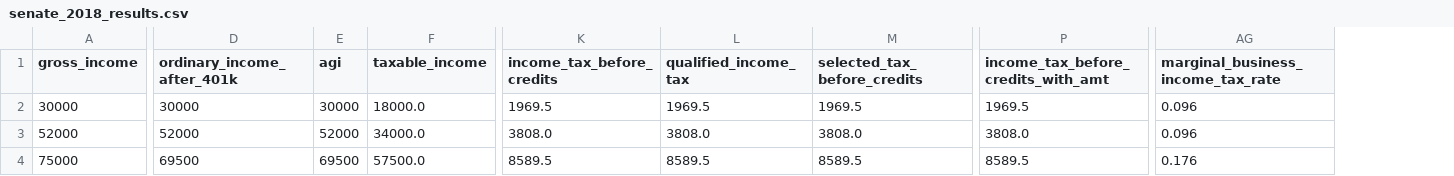
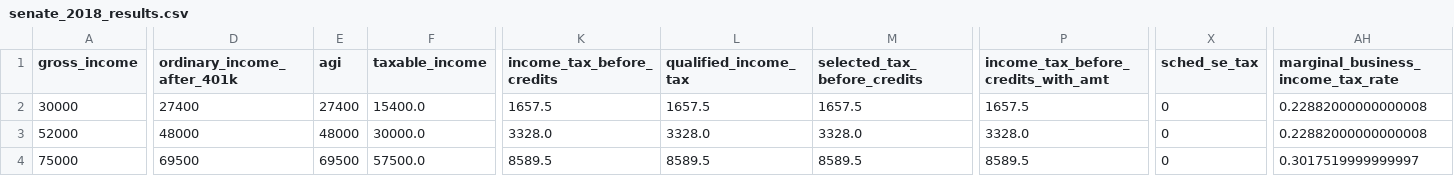
Before and after one commit to aelsibaie/taxsim, a CSV file: results/senate_2018_results.csv, drawn as a sheet; only a part is shown, gaps mark what is left out; addresses are those after the commit; the diff covers the shown part only; the diff names each change by its address in the sheet, - before the commit and + after, or states it on an @@ line.

```diff
--- a/results/senate_2018_results.csv
+++ b/results/senate_2018_results.csv
+column X (sched_se_tax), rows 2-4: all 0
-D2 (ordinary_income_after_401k): 30000
+D2 (ordinary_income_after_401k): 27400
-E2 (agi): 30000
+E2 (agi): 27400
-F2 (taxable_income): 18000.0
+F2 (taxable_income): 15400.0
-K2 (income_tax_before_credits): 1969.5
+K2 (income_tax_before_credits): 1657.5
-L2 (qualified_income_tax): 1969.5
+L2 (qualified_income_tax): 1657.5
-M2 (selected_tax_before_credits): 1969.5
+M2 (selected_tax_before_credits): 1657.5
-P2: 1969.5
+P2: 1657.5
-AH2:AH3: 0.096
+AH2:AH3: 0.22882000000000008
-D3 (ordinary_income_after_401k): 52000
+D3 (ordinary_income_after_401k): 48000
-E3 (agi): 52000
+E3 (agi): 48000
-F3 (taxable_income): 34000.0
+F3 (taxable_income): 30000.0
-K3 (income_tax_before_credits): 3808.0
+K3 (income_tax_before_credits): 3328.0
-L3 (qualified_income_tax): 3808.0
+L3 (qualified_income_tax): 3328.0
-M3 (selected_tax_before_credits): 3808.0
+M3 (selected_tax_before_credits): 3328.0
-P3: 3808.0
+P3: 3328.0
-AH4: 0.176
+AH4: 0.3017519999999997
```
Also changed, not shown: 33 edited cells elsewhere in this file, results/current_law_results.csv, results/house_2018_results.csv, 1 other file.
